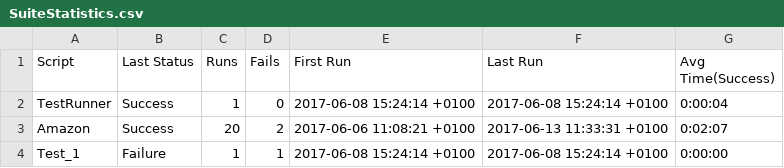
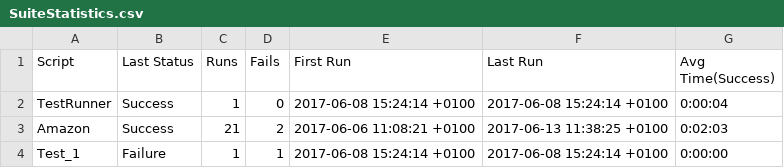
Before and after one commit to TestplantDemo/Gartner, a CSV file: Gartner_Demo.suite/Results/SuiteStatistics.csv, drawn as a sheet.

```diff
--- a/Gartner_Demo.suite/Results/SuiteStatistics.csv
+++ b/Gartner_Demo.suite/Results/SuiteStatistics.csv
@@ -2,3 +2,3 @@
 TestRunner,Success,1,0,2017-06-08 15:24:14 +0100,2017-06-08 15:24:14 +0100,0:00:04
-Amazon,Success,20,2,2017-06-06 11:08:21 +0100,2017-06-13 11:33:31 +0100,0:02:07
+Amazon,Success,21,2,2017-06-06 11:08:21 +0100,2017-06-13 11:38:25 +0100,0:02:03
 Test_1,Failure,1,1,2017-06-08 15:24:14 +0100,2017-06-08 15:24:14 +0100,0:00:00
```
Also changed, not shown: Gartner_Demo.suite/Results/Amazon/RunHistory.csv, 8 other files.
